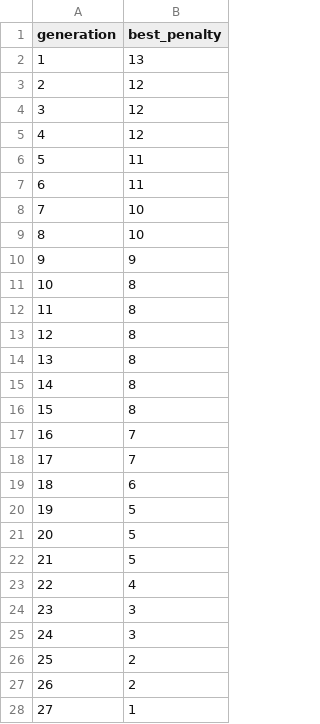
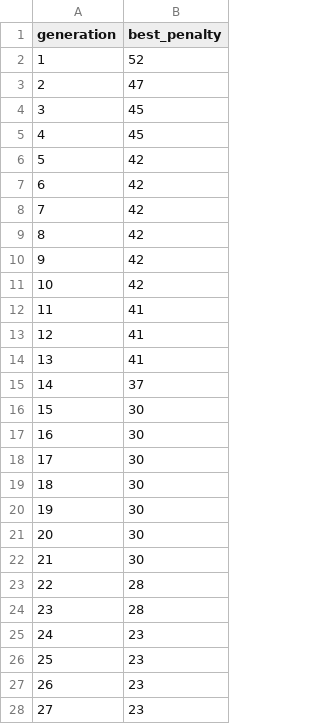
Before and after one commit to Edryck/Fundamentos-de-Inteligencia-Artificial, a CSV file: Trabalho 2 - Algoritmo Genético/results/history.csv, drawn as a sheet; only a part is shown; the diff covers the shown part only.

Commit message:
feat(trabalho-2): adiciona painel ao vivo no terminal
Adiciona a opção --live, com --delay e --live-period, para acompanhar o algoritmo genético geração a geração no terminal. A versão em C foi restaurada do backup depois de uma tentativa de migração para TypeScript que ficou incompleta.

```diff
--- a/Trabalho 2 - Algoritmo Genético/results/history.csv
+++ b/Trabalho 2 - Algoritmo Genético/results/history.csv
@@ -1,28 +1,28 @@
 generation,best_penalty
-1,13
-2,12
-3,12
-4,12
-5,11
-6,11
-7,10
-8,10
-9,9
-10,8
-11,8
-12,8
-13,8
-14,8
-15,8
-16,7
-17,7
-18,6
-19,5
-20,5
-21,5
-22,4
-23,3
-24,3
-25,2
-26,2
-27,1
+1,52
+2,47
+3,45
+4,45
+5,42
+6,42
+7,42
+8,42
+9,42
+10,42
+11,41
+12,41
+13,41
+14,37
+15,30
+16,30
+17,30
+18,30
+19,30
+20,30
+21,30
+22,28
+23,28
+24,23
+25,23
+26,23
+27,23
```
Also changed, not shown: 60 edited cells elsewhere in this file, 13 other files.
